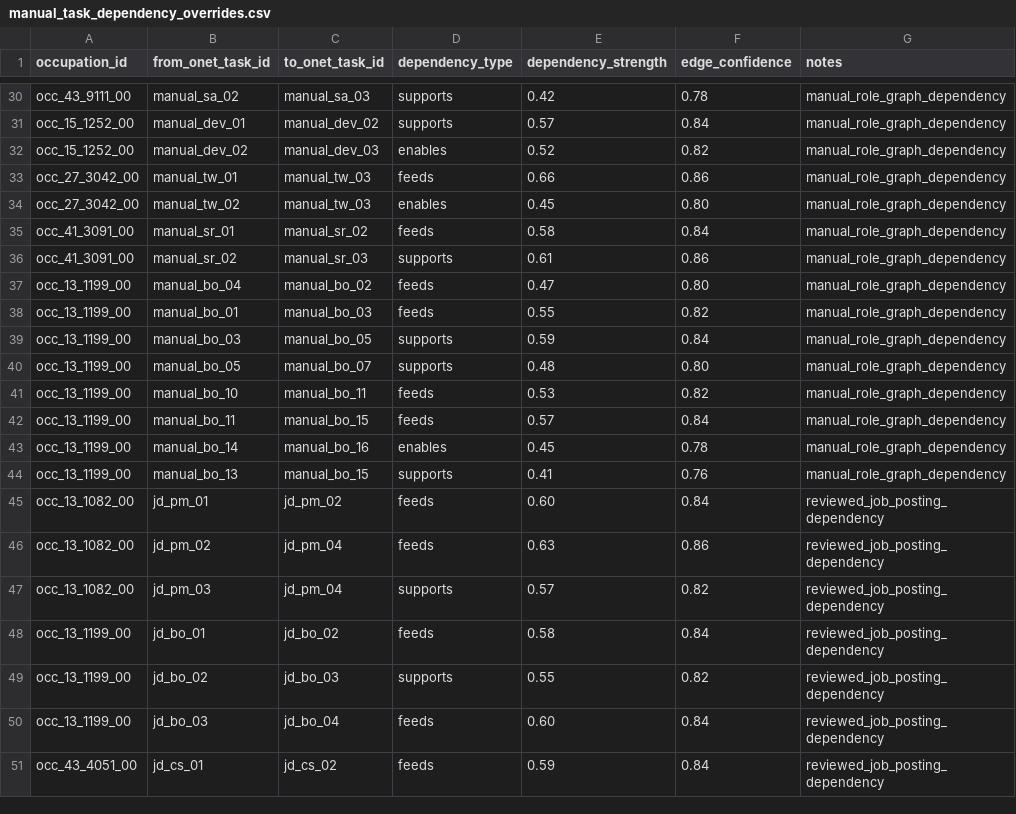
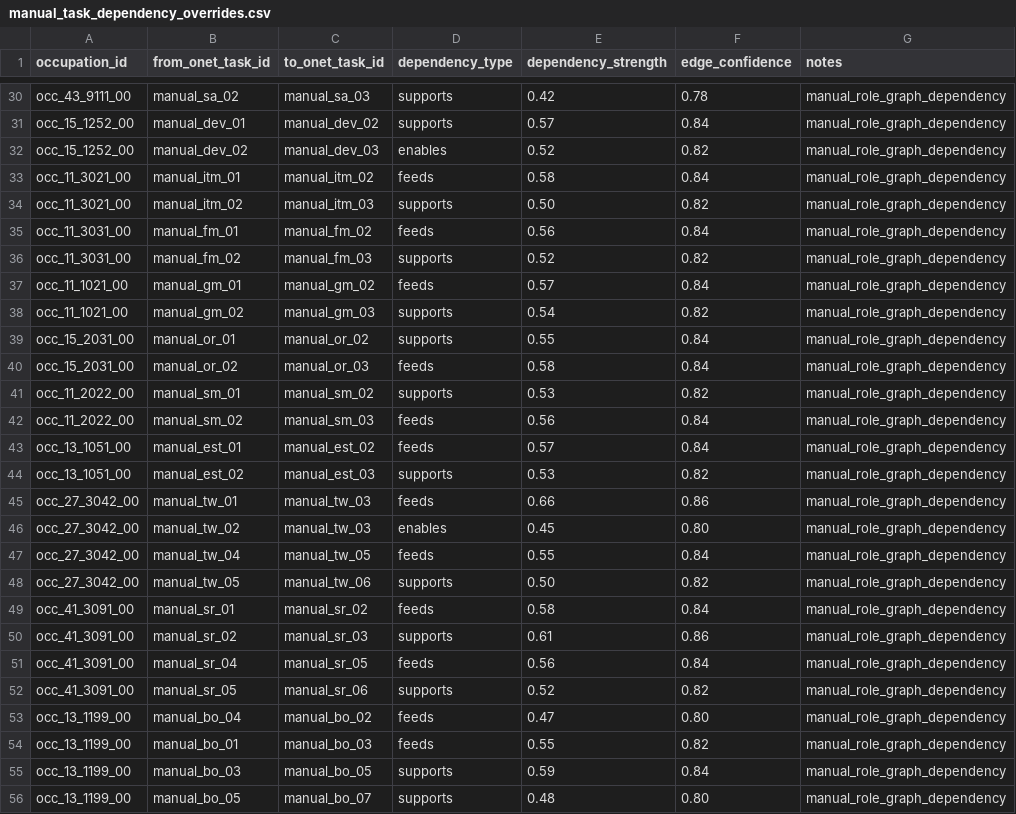
Before and after one commit to wrenthejewels/DLYJ, a CSV file: data/metadata/manual_task_dependency_overrides.csv, drawn as a sheet; only a part is shown, gaps mark what is left out; the shorter side is filled out with more unchanged rows; the diff names each change by its address in the sheet, - before the commit and + after, or states it on an @@ line.

```diff
--- a/data/metadata/manual_task_dependency_overrides.csv
+++ b/data/metadata/manual_task_dependency_overrides.csv
+row 33: occ_11_3021_00 | manual_itm_01 | manual_itm_02 | feeds | 0.58 | 0.84 | manual_role_graph_dependency
+row 34: occ_11_3021_00 | manual_itm_02 | manual_itm_03 | supports | 0.50 | 0.82 | manual_role_graph_dependency
+row 35: occ_11_3031_00 | manual_fm_01 | manual_fm_02 | feeds | 0.56 | 0.84 | manual_role_graph_dependency
+row 36: occ_11_3031_00 | manual_fm_02 | manual_fm_03 | supports | 0.52 | 0.82 | manual_role_graph_dependency
+row 37: occ_11_1021_00 | manual_gm_01 | manual_gm_02 | feeds | 0.57 | 0.84 | manual_role_graph_dependency
+row 38: occ_11_1021_00 | manual_gm_02 | manual_gm_03 | supports | 0.54 | 0.82 | manual_role_graph_dependency
+row 39: occ_15_2031_00 | manual_or_01 | manual_or_02 | supports | 0.55 | 0.84 | manual_role_graph_dependency
+row 40: occ_15_2031_00 | manual_or_02 | manual_or_03 | feeds | 0.58 | 0.84 | manual_role_graph_dependency
+row 41: occ_11_2022_00 | manual_sm_01 | manual_sm_02 | supports | 0.53 | 0.82 | manual_role_graph_dependency
+row 42: occ_11_2022_00 | manual_sm_02 | manual_sm_03 | feeds | 0.56 | 0.84 | manual_role_graph_dependency
+row 43: occ_13_1051_00 | manual_est_01 | manual_est_02 | feeds | 0.57 | 0.84 | manual_role_graph_dependency
+row 44: occ_13_1051_00 | manual_est_02 | manual_est_03 | supports | 0.53 | 0.82 | manual_role_graph_dependency
+row 47: occ_27_3042_00 | manual_tw_04 | manual_tw_05 | feeds | 0.55 | 0.84 | manual_role_graph_dependency
+row 48: occ_27_3042_00 | manual_tw_05 | manual_tw_06 | supports | 0.50 | 0.82 | manual_role_graph_dependency
+row 51: occ_41_3091_00 | manual_sr_04 | manual_sr_05 | feeds | 0.56 | 0.84 | manual_role_graph_dependency
+row 52: occ_41_3091_00 | manual_sr_05 | manual_sr_06 | supports | 0.52 | 0.82 | manual_role_graph_dependency
```
Also changed, not shown: data/metadata/reviewed_task_exposure_overrides.csv, data/normalized/occupation_role_explanations.csv, 14 other files.
